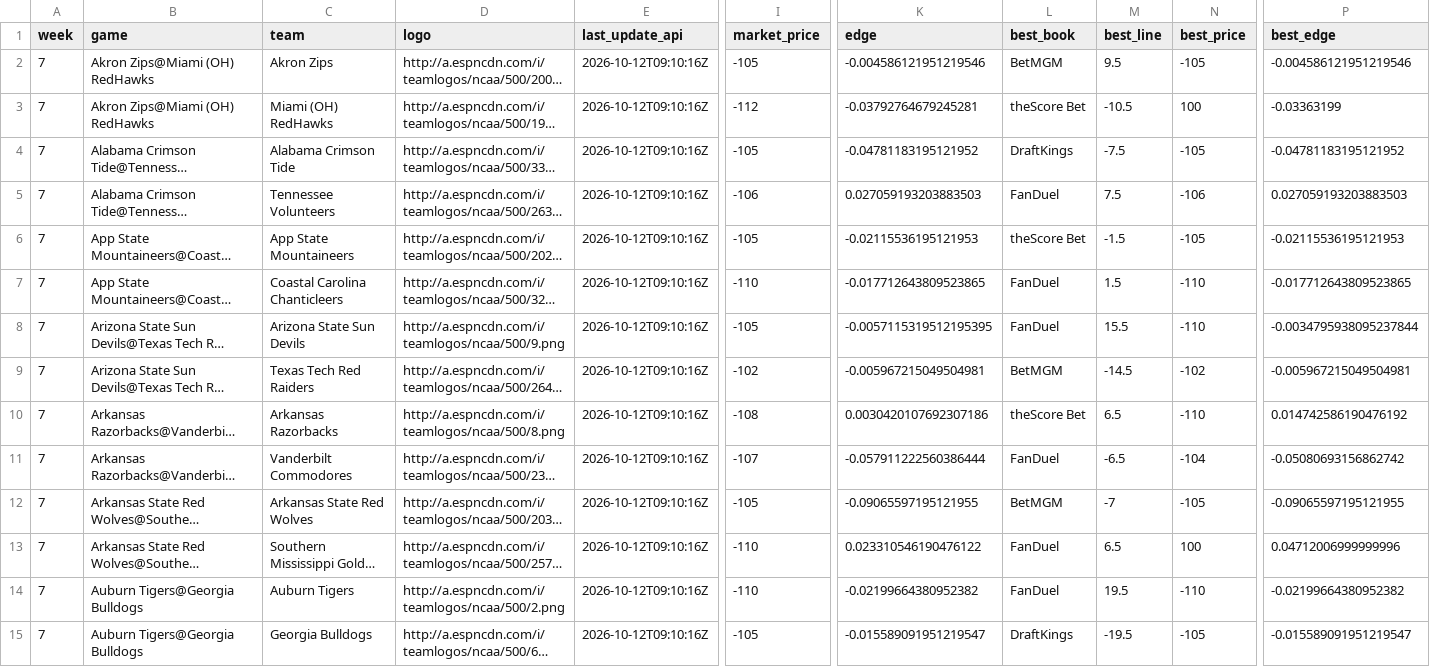
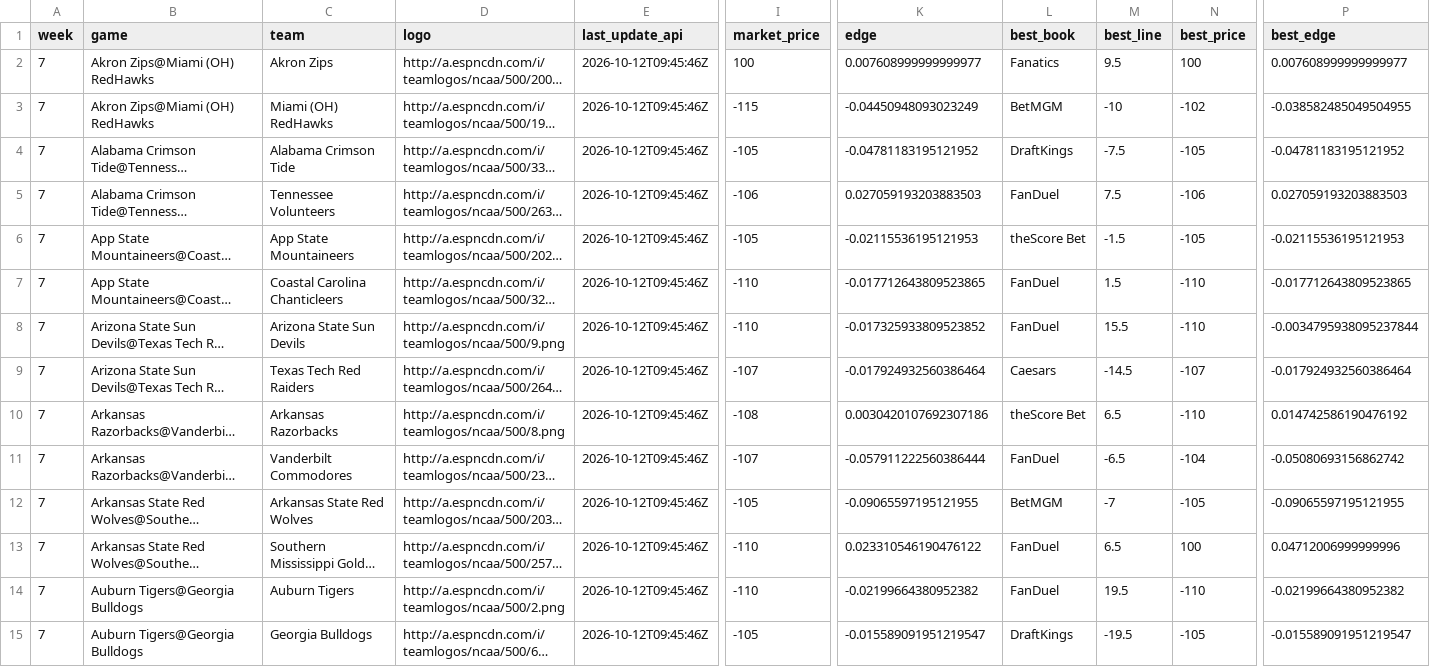
Before and after one commit to trashduty/trash-schedule, a CSV file: CFB_Odds/Data/spreads_odds.csv, drawn as a sheet; only a part is shown, gaps mark what is left out; long unchanged cells end in …; the diff covers the shown part only; the diff names each change by its address in the sheet, - before the commit and + after, or states it on an @@ line.

```diff
--- a/CFB_Odds/Data/spreads_odds.csv
+++ b/CFB_Odds/Data/spreads_odds.csv
-E2:E15 (last_update_api): 2026-10-12T09:10:16Z
+E2:E15 (last_update_api): 2026-10-12T09:45:46Z
-I2 (market_price): -105
+I2 (market_price): 100
-K2 (edge): -0.004586121951219546
+K2 (edge): 0.007608999999999977
-L2 (best_book): BetMGM
+L2 (best_book): Fanatics
-N2 (best_price): -105
+N2 (best_price): 100
-P2 (best_edge): -0.004586121951219546
+P2 (best_edge): 0.007608999999999977
-I3 (market_price): -112
+I3 (market_price): -115
-K3 (edge): -0.03792764679245281
+K3 (edge): -0.04450948093023249
-L3 (best_book): theScore Bet
+L3 (best_book): BetMGM
-M3 (best_line): -10.5
+M3 (best_line): -10
-N3 (best_price): 100
+N3 (best_price): -102
-P3 (best_edge): -0.03363199
+P3 (best_edge): -0.038582485049504955
-I8 (market_price): -105
+I8 (market_price): -110
-K8 (edge): -0.0057115319512195395
+K8 (edge): -0.017325933809523852
-I9 (market_price): -102
+I9 (market_price): -107
-K9 (edge): -0.005967215049504981
+K9 (edge): -0.017924932560386464
-L9 (best_book): BetMGM
+L9 (best_book): Caesars
-N9 (best_price): -102
+N9 (best_price): -107
-P9 (best_edge): -0.005967215049504981
+P9 (best_edge): -0.017924932560386464
```
Also changed, not shown: 121 edited cells elsewhere in this file, CFB_Odds/Data/spreads_odds_audit.csv, CFB_Odds/Data/totals_odds.csv.
